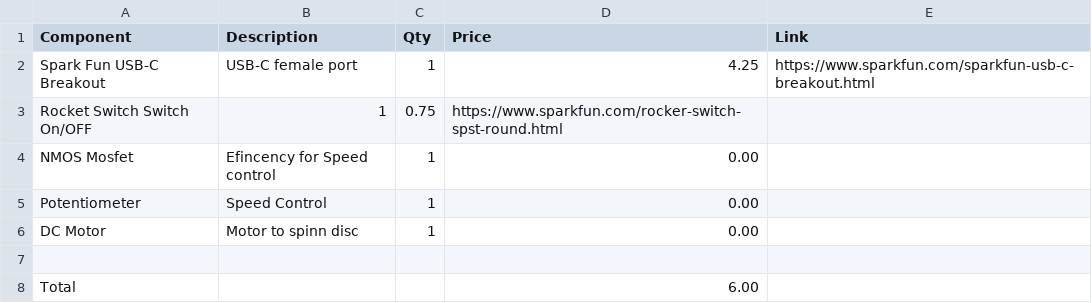
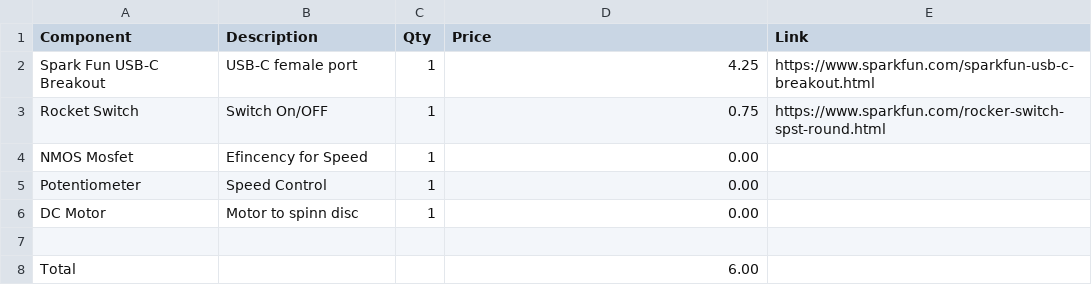
Before and after one commit to Eliab172/Spinning-CD, a CSV file: bom.csv, drawn as a sheet; removed rows and columns are numbered as before the commit, all else as after; the diff names each change by its address in the sheet, - before the commit and + after, or states it on an @@ line.

Commit message:
Update bom.csv

```diff
--- a/bom.csv
+++ b/bom.csv
-row 3: Rocket Switch Switch On/OFF | 1 | 0.75 | https://www.sparkfun.com/rocker-switch-spst-round.html
+row 3: Rocket Switch | Switch On/OFF | 1 | 0.75 | https://www.sparkfun.com/rocker-switch-spst-round.html
-B4 (Description): Efincency for Speed control
+B4 (Description): Efincency for Speed
```
